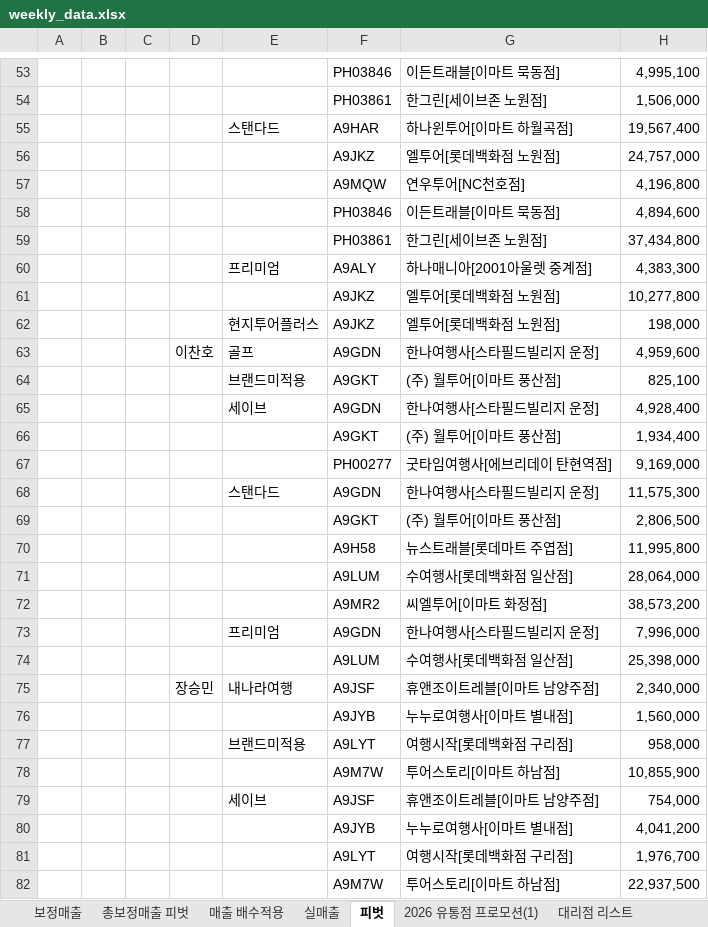
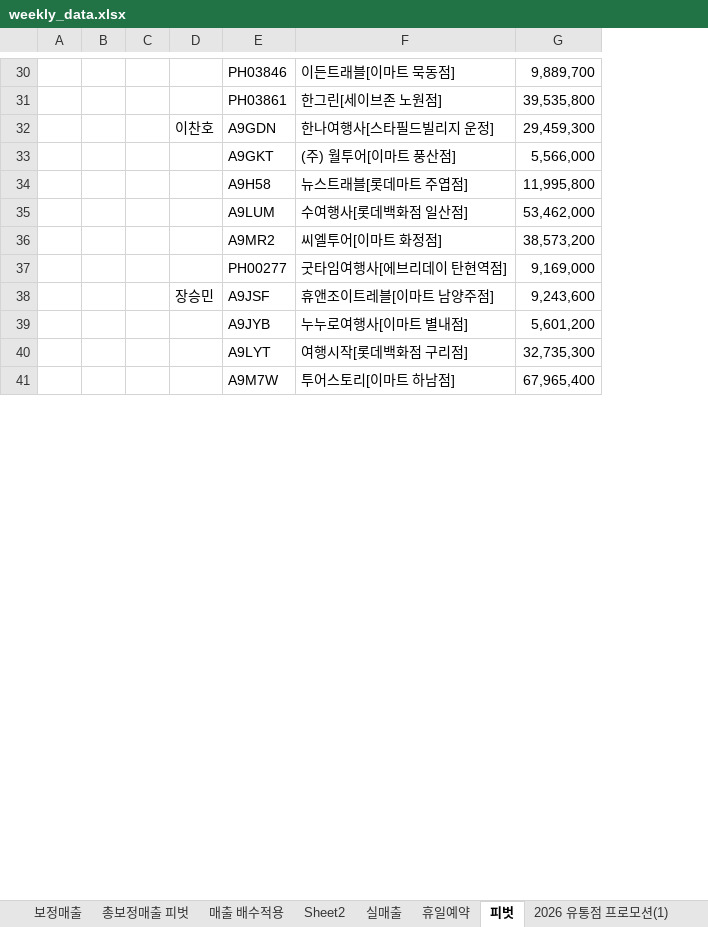
Before and after one commit to kangilief-crypto/HNT-Promotion-Dashboard, an Excel workbook: weekly_data.xlsx, sheet 피벗, drawn as a sheet; only a part is shown, gaps mark what is left out; values as stored, in another font and other column widths than the file's, no borders; removed rows and columns are numbered as before the commit, all else as after; the diff covers the shown part only; the diff names each change by its address in the sheet, - before the commit and + after, or states it on an @@ line.

```diff
--- a/weekly_data.xlsx (sheet 피벗)
+++ b/weekly_data.xlsx (sheet 피벗)
+sheet tab: Sheet2
+sheet tab: 휴일예약
-column E, row 63: 골프; rows 75-77: 내나라여행 |  | 브랜드미적용
-column H, rows 53-54: 4,995,100 | 1,506,000; row 63: 4,959,600; rows 69-72: 2,806,500 | 11,995,800 | 28,064,000 | 38,573,200; rows 75-78: 2,340,000 | 1,560,000 | 958,000 | 10,855,900
+column G, rows 30-36: 9,889,700 | 39,535,800 | 29,459,300 | 5,566,000 | 11,995,800 | 53,462,000 | 38,573,200; rows 38-41: 9,243,600 | 5,601,200 | 32,735,300 | 67,965,400
-row 55:  |  |  |  | 스탠다드 | A9HAR | 하나윈투어[이마트 하월곡점] | 19,567,400
-row 56:  |  |  |  |  | A9JKZ | 엘투어[롯데백화점 노원점] | 24,757,000
-row 57:  |  |  |  |  | A9MQW | 연우투어[NC천호점] | 4,196,800
-row 58:  |  |  |  |  | PH03846 | 이든트래블[이마트 묵동점] | 4,894,600
-row 59:  |  |  |  |  | PH03861 | 한그린[세이브존 노원점] | 37,434,800
-row 60:  |  |  |  | 프리미엄 | A9ALY | 하나매니아[2001아울렛 중계점] | 4,383,300
-row 61:  |  |  |  |  | A9JKZ | 엘투어[롯데백화점 노원점] | 10,277,800
-row 62:  |  |  |  | 현지투어플러스 | A9JKZ | 엘투어[롯데백화점 노원점] | 198,000
-row 64:  |  |  |  | 브랜드미적용 | A9GKT | (주) 월투어[이마트 풍산점] | 825,100
-row 65:  |  |  |  | 세이브 | A9GDN | 한나여행사[스타필드빌리지 운정] | 4,928,400
-row 66:  |  |  |  |  | A9GKT | (주) 월투어[이마트 풍산점] | 1,934,400
-row 68:  |  |  |  | 스탠다드 | A9GDN | 한나여행사[스타필드빌리지 운정] | 11,575,300
-row 73:  |  |  |  | 프리미엄 | A9GDN | 한나여행사[스타필드빌리지 운정] | 7,996,000
-row 74:  |  |  |  |  | A9LUM | 수여행사[롯데백화점 일산점] | 25,398,000
@@ row 67 moved to row 37: PH00277 @@
-row 79:  |  |  |  | 세이브 | A9JSF | 휴앤조이트레블[이마트 남양주점] | 754,000
-row 80:  |  |  |  |  | A9JYB | 누누로여행사[이마트 별내점] | 4,041,200
-row 81:  |  |  |  |  | A9LYT | 여행시작[롯데백화점 구리점] | 1,976,700
-row 82:  |  |  |  |  | A9M7W | 투어스토리[이마트 하남점] | 22,937,500
```
Also changed, not shown: 1 added row, 190 removed rows, 2 moved rows and 9 edited cells elsewhere in this sheet, sheet 실매출.
